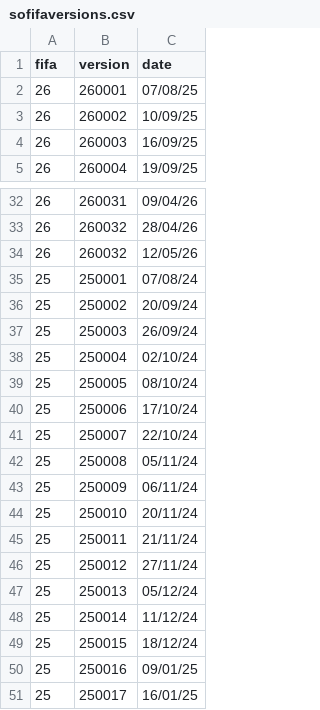
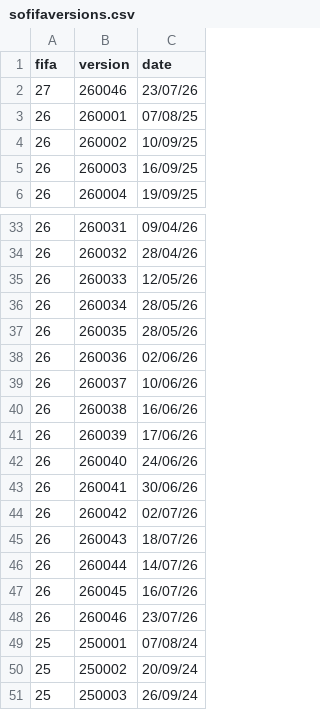
Before and after one commit to capo11/RedefiningxG_WebApp, a CSV file: utility/sofifaversions.csv, drawn as a sheet; only a part is shown, gaps mark what is left out; the shorter side is filled out with more unchanged rows.

```diff
--- a/utility/sofifaversions.csv
+++ b/utility/sofifaversions.csv
@@ -1,2 +1,3 @@
 fifa,version,date
+27,260046,23/07/26
 26,260001,07/08/25
@@ -33,3 +34,16 @@ fifa,version,date
 26,260032,28/04/26
-26,260032,12/05/26
+26,260033,12/05/26
+26,260034,28/05/26
+26,260035,28/05/26
+26,260036,02/06/26
+26,260037,10/06/26
+26,260038,16/06/26
+26,260039,17/06/26
+26,260040,24/06/26
+26,260041,30/06/26
+26,260042,02/07/26
+26,260043,18/07/26
+26,260044,14/07/26
+26,260045,16/07/26
+26,260046,23/07/26
 25,250001,07/08/24
```
Also changed, not shown: schedules/seriea.csv, utility/leaguesteams.csv, 9 other files.
